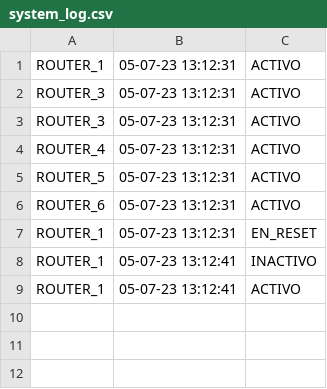
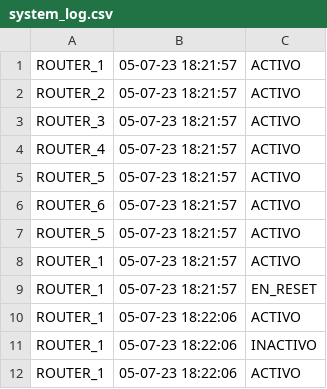
Before and after one commit to ags-sarasua/Final-Estructura, a CSV file: system_log.csv, drawn as a sheet.

```diff
--- a/system_log.csv
+++ b/system_log.csv
@@ -1,9 +1,12 @@
-ROUTER_1,05-07-23 13:12:31,ACTIVO
-ROUTER_3,05-07-23 13:12:31,ACTIVO
-ROUTER_3,05-07-23 13:12:31,ACTIVO
-ROUTER_4,05-07-23 13:12:31,ACTIVO
-ROUTER_5,05-07-23 13:12:31,ACTIVO
-ROUTER_6,05-07-23 13:12:31,ACTIVO
-ROUTER_1,05-07-23 13:12:31,EN_RESET
-ROUTER_1,05-07-23 13:12:41,INACTIVO
-ROUTER_1,05-07-23 13:12:41,ACTIVO
+ROUTER_1,05-07-23 18:21:57,ACTIVO
+ROUTER_2,05-07-23 18:21:57,ACTIVO
+ROUTER_3,05-07-23 18:21:57,ACTIVO
+ROUTER_4,05-07-23 18:21:57,ACTIVO
+ROUTER_5,05-07-23 18:21:57,ACTIVO
+ROUTER_6,05-07-23 18:21:57,ACTIVO
+ROUTER_5,05-07-23 18:21:57,ACTIVO
+ROUTER_1,05-07-23 18:21:57,ACTIVO
+ROUTER_1,05-07-23 18:21:57,EN_RESET
+ROUTER_1,05-07-23 18:22:06,ACTIVO
+ROUTER_1,05-07-23 18:22:06,INACTIVO
+ROUTER_1,05-07-23 18:22:06,ACTIVO
```
Also changed, not shown: 2 other files.
